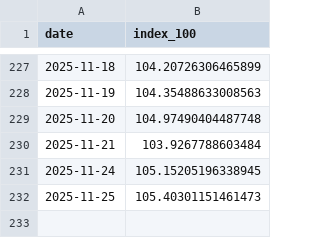
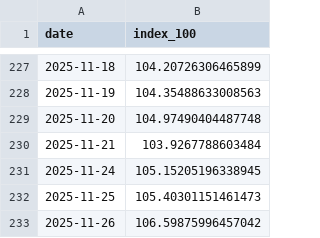
Before and after one commit to bankeronwheels/quilt-outputs, a CSV file: vwce/vwce_price_ytd.csv, drawn as a sheet; only a part is shown, gaps mark what is left out; the diff names each change by its address in the sheet, - before the commit and + after, or states it on an @@ line.

```diff
--- a/vwce/vwce_price_ytd.csv
+++ b/vwce/vwce_price_ytd.csv
+row 233: 2025-11-26 | 106.59875996457042
```
Also changed, not shown: vwce/vwce_price_multi.csv, vwce/vwce_returns_horizons.csv, 2 other files.
